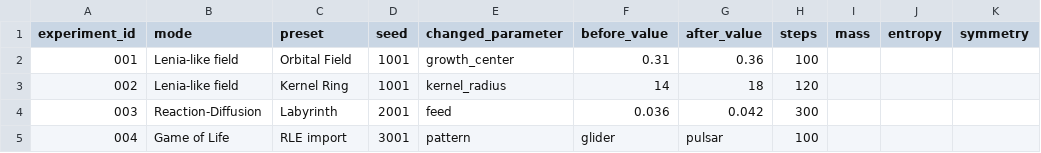
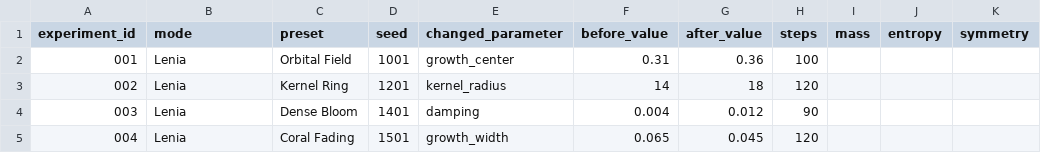
Before and after one commit to doudoukiss/peterMath, a CSV file: judge_submission_template/参数实验记录表.csv, drawn as a sheet; only a part is shown; the diff names each change by its address in the sheet, - before the commit and + after, or states it on an @@ line.

Commit message:
Focus project on Lenia only

```diff
--- a/judge_submission_template/参数实验记录表.csv
+++ b/judge_submission_template/参数实验记录表.csv
-B2:B3 (mode): Lenia-like field
+B2:B3 (mode): Lenia
-D3 (seed): 1001
+D3 (seed): 1201
-B4 (mode): Reaction-Diffusion
+B4 (mode): Lenia
-C4 (preset): Labyrinth
+C4 (preset): Dense Bloom
-D4 (seed): 2001
+D4 (seed): 1401
-E4 (changed_parameter): feed
+E4 (changed_parameter): damping
-F4 (before_value): 0.036
+F4 (before_value): 0.004
-G4 (after_value): 0.042
+G4 (after_value): 0.012
-H4 (steps): 300
+H4 (steps): 90
-B5 (mode): Game of Life
+B5 (mode): Lenia
-C5 (preset): RLE import
+C5 (preset): Coral Fading
-D5 (seed): 3001
+D5 (seed): 1501
-E5 (changed_parameter): pattern
+E5 (changed_parameter): growth_width
-F5 (before_value): glider
+F5 (before_value): 0.065
-G5 (after_value): pulsar
+G5 (after_value): 0.045
-H5 (steps): 100
+H5 (steps): 120
```
Also changed, not shown: 20 other files.
